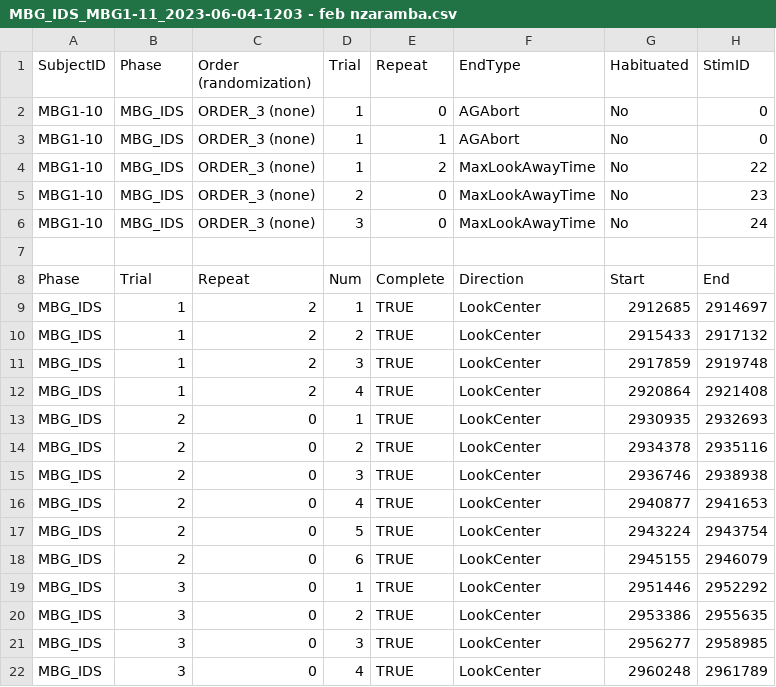
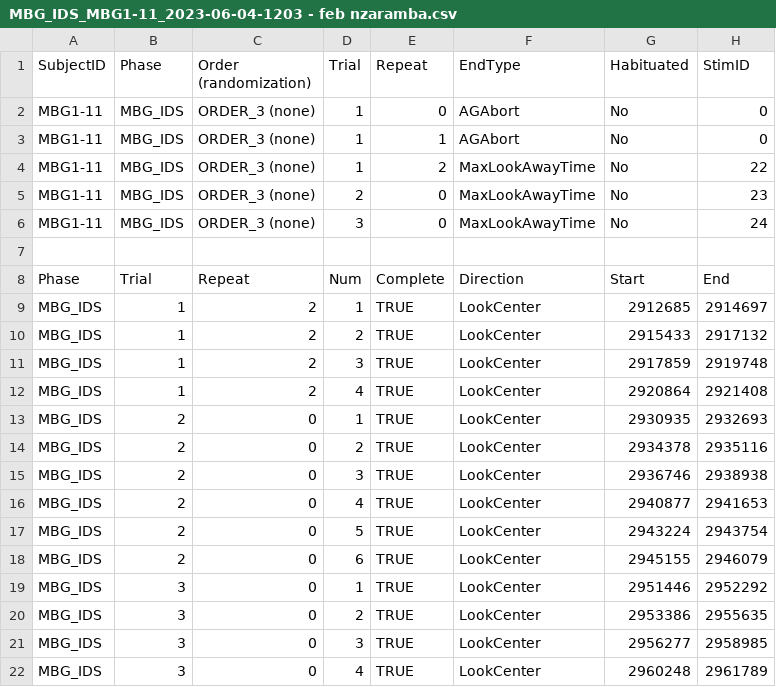
Before and after one commit to manybabies/mb1-africa, a CSV file: processed_data/trials_cleaned/Mushimiyimana - Rwanda/MBG_IDS_MBG1-11_2023-06-04-1203 - feb nzaramba.csv, drawn as a sheet; only a part is shown; the diff names each change by its address in the sheet, - before the commit and + after, or states it on an @@ line.

```diff
--- a/processed_data/trials_cleaned/Mushimiyimana - Rwanda/MBG_IDS_MBG1-11_2023-06-04-1203 - feb nzaramba.csv
+++ b/processed_data/trials_cleaned/Mushimiyimana - Rwanda/MBG_IDS_MBG1-11_2023-06-04-1203 - feb nzaramba.csv
-A2:A6 (SubjectID): MBG1-10
+A2:A6 (SubjectID): MBG1-11
```
Also changed, not shown: processed_data/trials_cleaned/Mushimiyimana - Rwanda/MBG_IDS_MBG1-10_2023-06-04-1158 - feb nzaramba.csv, processed_data/trials_cleaned/Mushimiyimana - Rwanda/MBG_IDS_MBG1-12_2023-06-04-1213 - feb nzaramba.csv, 22 other files.
